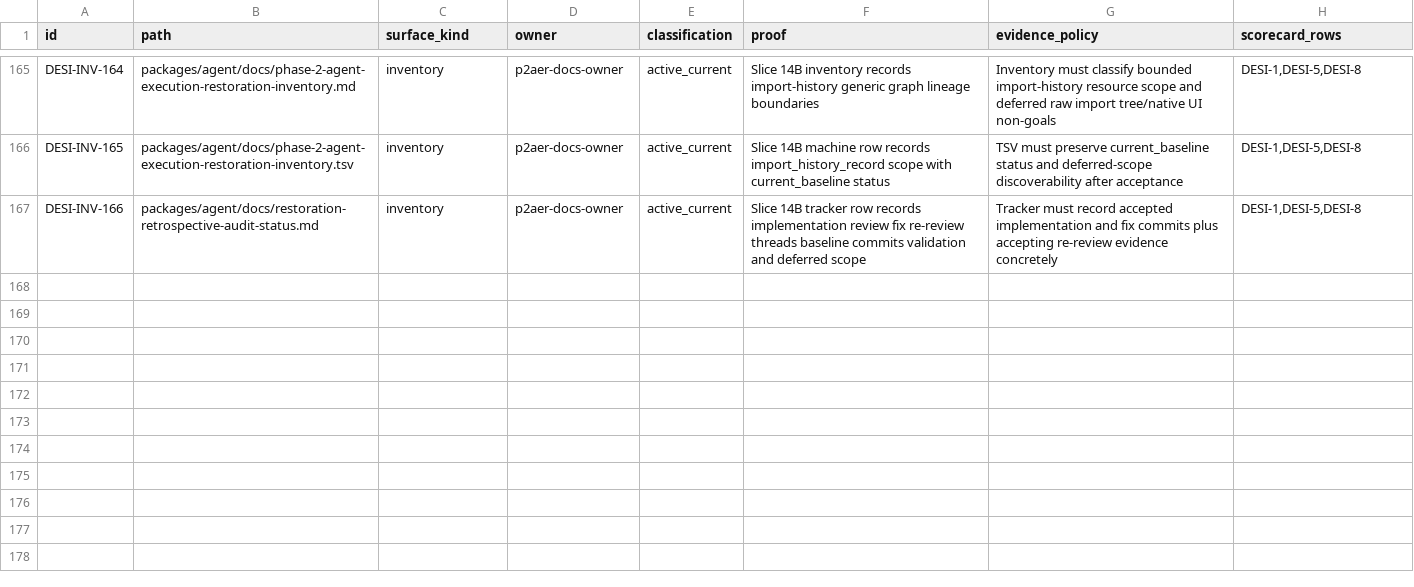
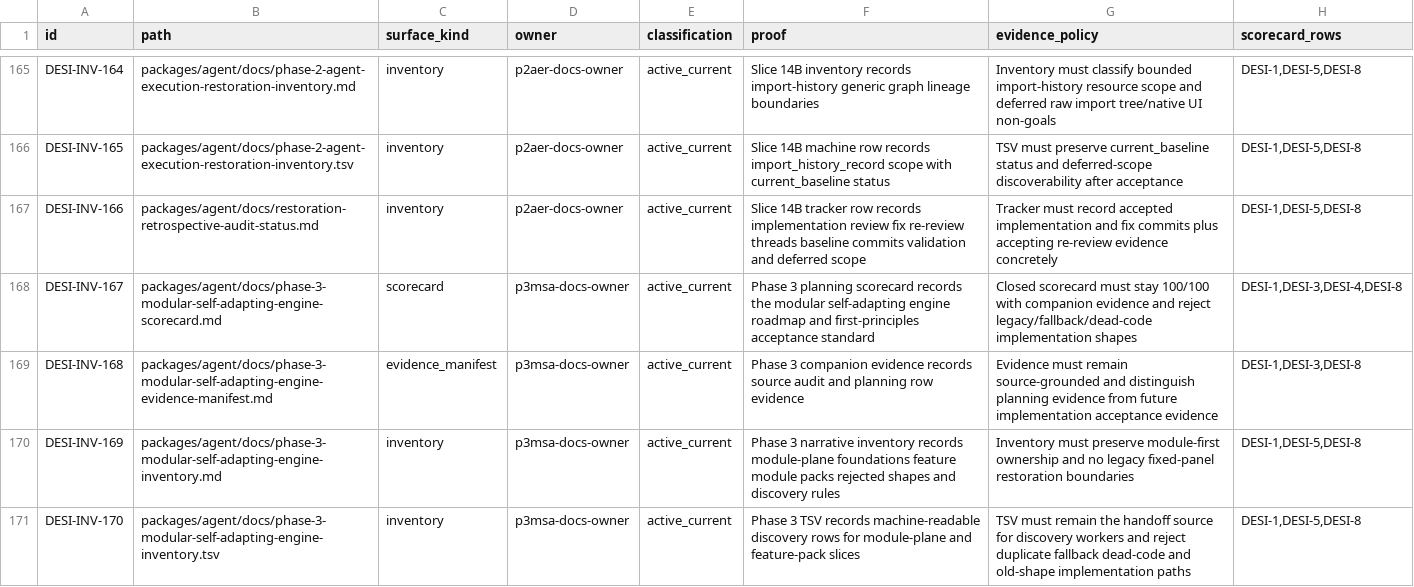
Before and after one commit to mhismail3/tron, a TSV file: packages/agent/docs/documentation-evidence-scorecard-integrity-inventory.tsv, drawn as a sheet; only a part is shown, gaps mark what is left out.

Commit message:
docs: plan phase 3 modular self-adapting engine

```diff
--- a/packages/agent/docs/documentation-evidence-scorecard-integrity-inventory.tsv
+++ b/packages/agent/docs/documentation-evidence-scorecard-integrity-inventory.tsv
@@ -167 +167,5 @@ DESI-INV-165	packages/agent/docs/phase-2-agent-execution-restoration-inventory.t
 DESI-INV-166	packages/agent/docs/restoration-retrospective-audit-status.md	inventory	p2aer-docs-owner	active_current	Slice 14B tracker row records implementation review fix re-review threads baseline commits validation and deferred scope	Tracker must record accepted implementation and fix commits plus accepting re-review evidence concretely	DESI-1,DESI-5,DESI-8
+DESI-INV-167	packages/agent/docs/phase-3-modular-self-adapting-engine-scorecard.md	scorecard	p3msa-docs-owner	active_current	Phase 3 planning scorecard records the modular self-adapting engine roadmap and first-principles acceptance standard	Closed scorecard must stay 100/100 with companion evidence and reject legacy/fallback/dead-code implementation shapes	DESI-1,DESI-3,DESI-4,DESI-8
+DESI-INV-168	packages/agent/docs/phase-3-modular-self-adapting-engine-evidence-manifest.md	evidence_manifest	p3msa-docs-owner	active_current	Phase 3 companion evidence records source audit and planning row evidence	Evidence must remain source-grounded and distinguish planning evidence from future implementation acceptance evidence	DESI-1,DESI-3,DESI-8
+DESI-INV-169	packages/agent/docs/phase-3-modular-self-adapting-engine-inventory.md	inventory	p3msa-docs-owner	active_current	Phase 3 narrative inventory records module-plane foundations feature module packs rejected shapes and discovery rules	Inventory must preserve module-first ownership and no legacy fixed-panel restoration boundaries	DESI-1,DESI-5,DESI-8
+DESI-INV-170	packages/agent/docs/phase-3-modular-self-adapting-engine-inventory.tsv	inventory	p3msa-docs-owner	active_current	Phase 3 TSV records machine-readable discovery rows for module-plane and feature-pack slices	TSV must remain the handoff source for discovery workers and reject duplicate fallback dead-code and old-shape implementation paths	DESI-1,DESI-5,DESI-8
```
Also changed, not shown: 5 other files.
